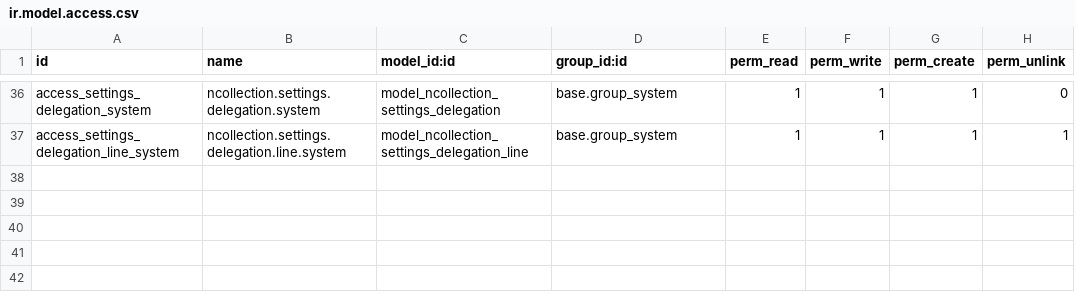
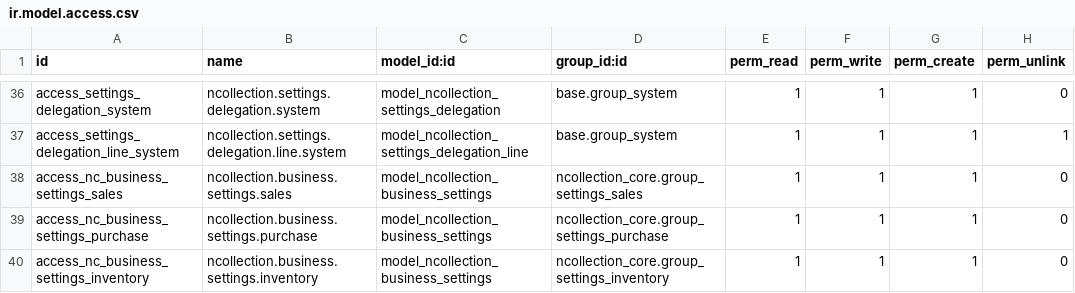
Before and after one commit to NCollection-Sys/ncollection-erp, a CSV file: custom_addons/ncollection_core/security/ir.model.access.csv, drawn as a sheet; only a part is shown, gaps mark what is left out; the diff names each change by its address in the sheet, - before the commit and + after, or states it on an @@ line.

```diff
--- a/custom_addons/ncollection_core/security/ir.model.access.csv
+++ b/custom_addons/ncollection_core/security/ir.model.access.csv
+row 38: access_nc_business_settings_sales | ncollection.business.settings.sales | model_ncollection_business_settings | ncollection_core.group_settings_sales | 1 | 1 | 1 | 0
+row 39: access_nc_business_settings_purchase | ncollection.business.settings.purchase | model_ncollection_business_settings | ncollection_core.group_settings_purchase | 1 | 1 | 1 | 0
+row 40: access_nc_business_settings_inventory | ncollection.business.settings.inventory | model_ncollection_business_settings | ncollection_core.group_settings_inventory | 1 | 1 | 1 | 0
```
Also changed, not shown: 41 other files.
